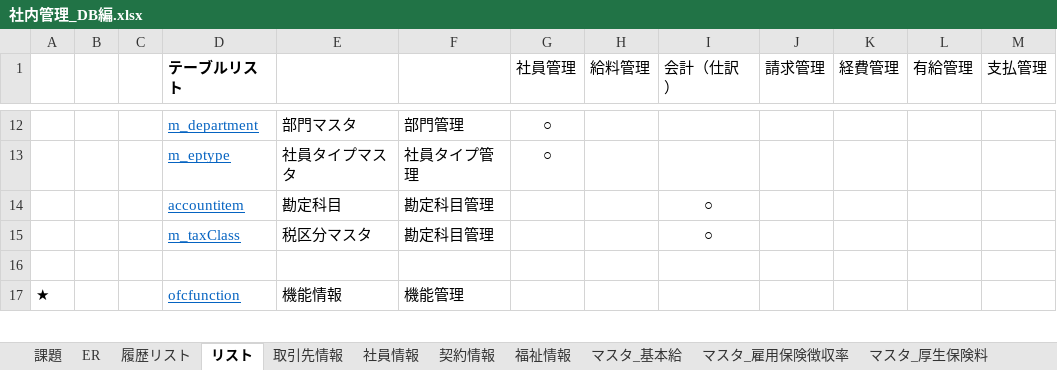
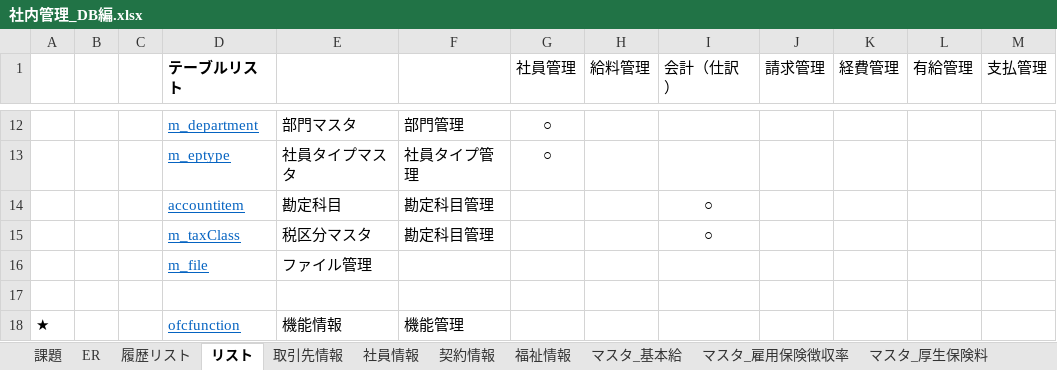
Before and after one commit to softtechSoft/emsm, an Excel workbook: DOC/DB編/社内管理_DB編.xlsx, sheet リスト, drawn as a sheet; only a part is shown, gaps mark what is left out; values as stored, in another font and other column widths than the file's, no borders; charts and pictures not drawn; the diff names each change by its address in the sheet, - before the commit and + after, or states it on an @@ line.

```diff
--- a/DOC/DB編/社内管理_DB編.xlsx (sheet リスト)
+++ b/DOC/DB編/社内管理_DB編.xlsx (sheet リスト)
+row 16:  |  |  | m_file | ファイル管理
```
Also changed, not shown: other sheet tabs.
